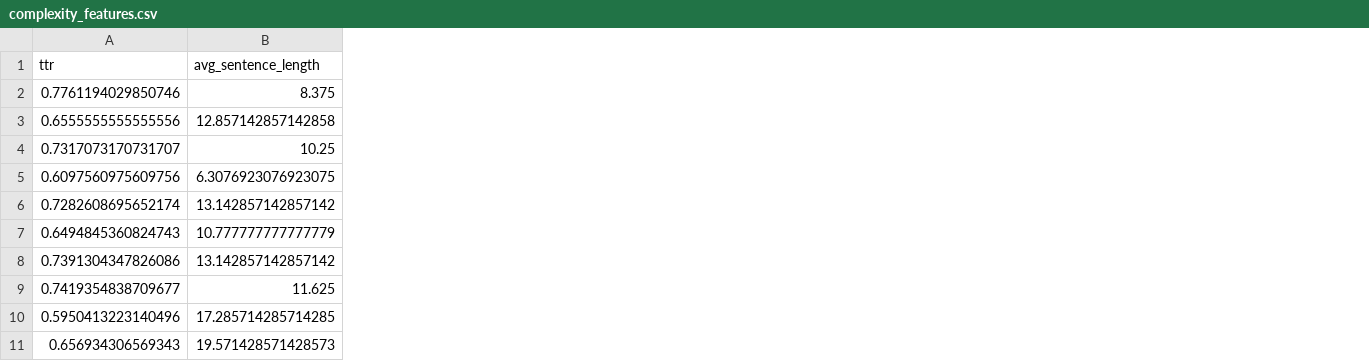
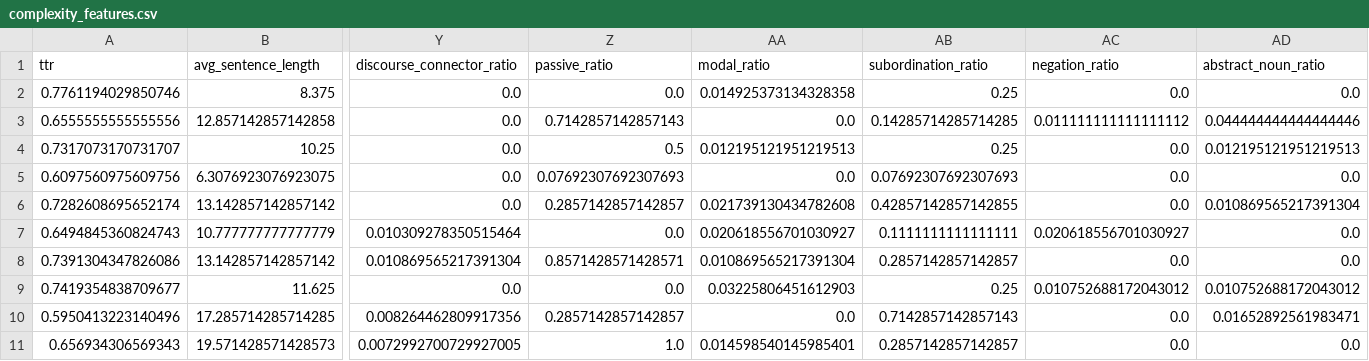
Before and after one commit to ianxroy/readtrack, a CSV file: backend/data/complexity_features.csv, drawn as a sheet; only a part is shown, gaps mark what is left out; the diff names each change by its address in the sheet, - before the commit and + after, or states it on an @@ line.

```diff
--- a/backend/data/complexity_features.csv
+++ b/backend/data/complexity_features.csv
+column Y (discourse_connector_ratio), rows 2-11: 0.0 | 0.0 | 0.0 | 0.0 | 0.0 | 0.010309278350515464 | 0.010869565217391304 | 0.0 | 0.008264462809917356 | 0.0072992700729927005
+column Z (passive_ratio), rows 2-11: 0.0 | 0.7142857142857143 | 0.5 | 0.07692307692307693 | 0.2857142857142857 | 0.0 | 0.8571428571428571 | 0.0 | 0.2857142857142857 | 1.0
+column AA (modal_ratio), rows 2-11: 0.014925373134328358 | 0.0 | 0.012195121951219513 | 0.0 | 0.021739130434782608 | 0.020618556701030927 | 0.010869565217391304 | 0.03225806451612903 | 0.0 | 0.014598540145985401
+column AB (subordination_ratio), rows 2-11: 0.25 | 0.14285714285714285 | 0.25 | 0.07692307692307693 | 0.42857142857142855 | 0.1111111111111111 | 0.2857142857142857 | 0.25 | 0.7142857142857143 | 0.2857142857142857
+column AC (negation_ratio), rows 2-11: 0.0 | 0.011111111111111112 | 0.0 | 0.0 | 0.0 | 0.020618556701030927 | 0.0 | 0.010752688172043012 | 0.0 | 0.0
+column AD (abstract_noun_ratio), rows 2-11: 0.0 | 0.044444444444444446 | 0.012195121951219513 | 0.0 | 0.010869565217391304 | 0.0 | 0.0 | 0.010752688172043012 | 0.01652892561983471 | 0.0
```
Also changed, not shown: 14 other files.
